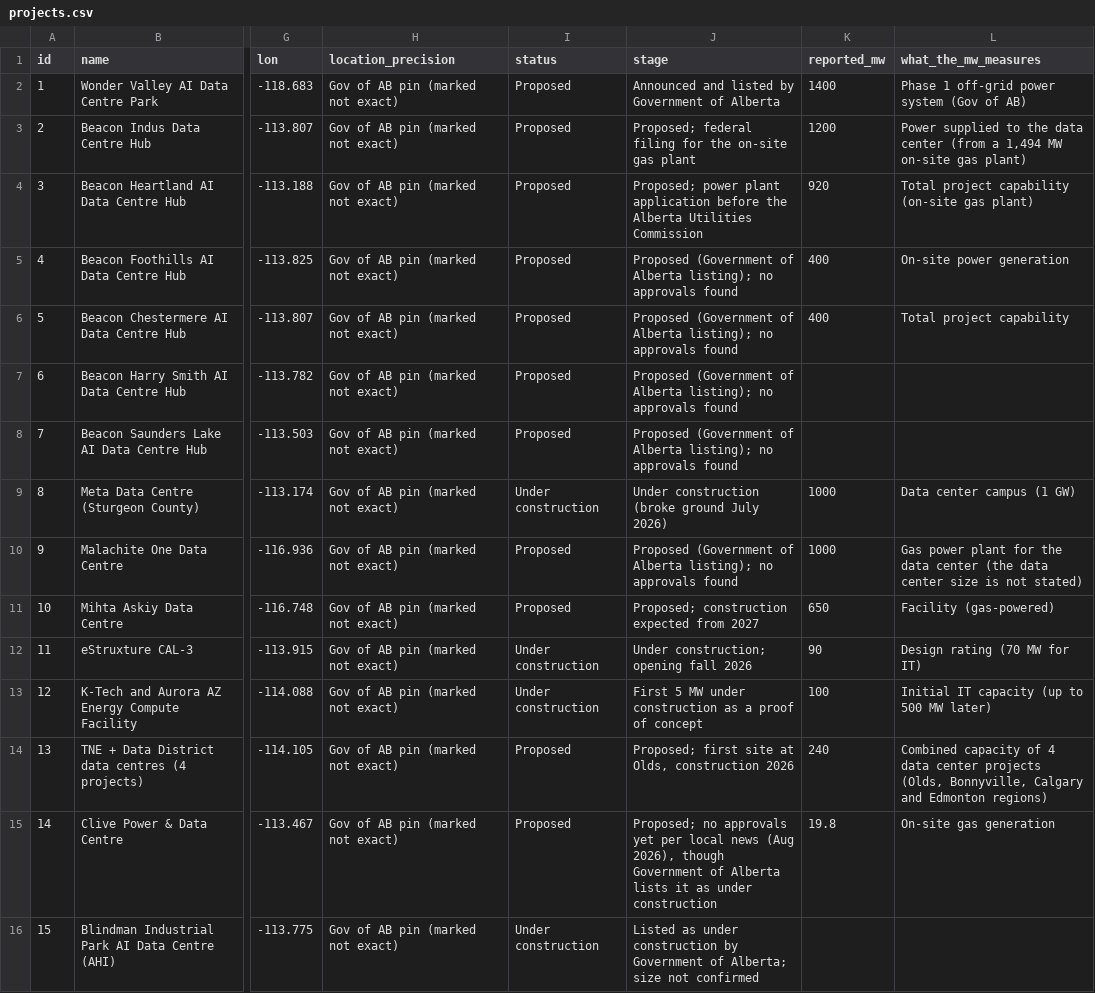
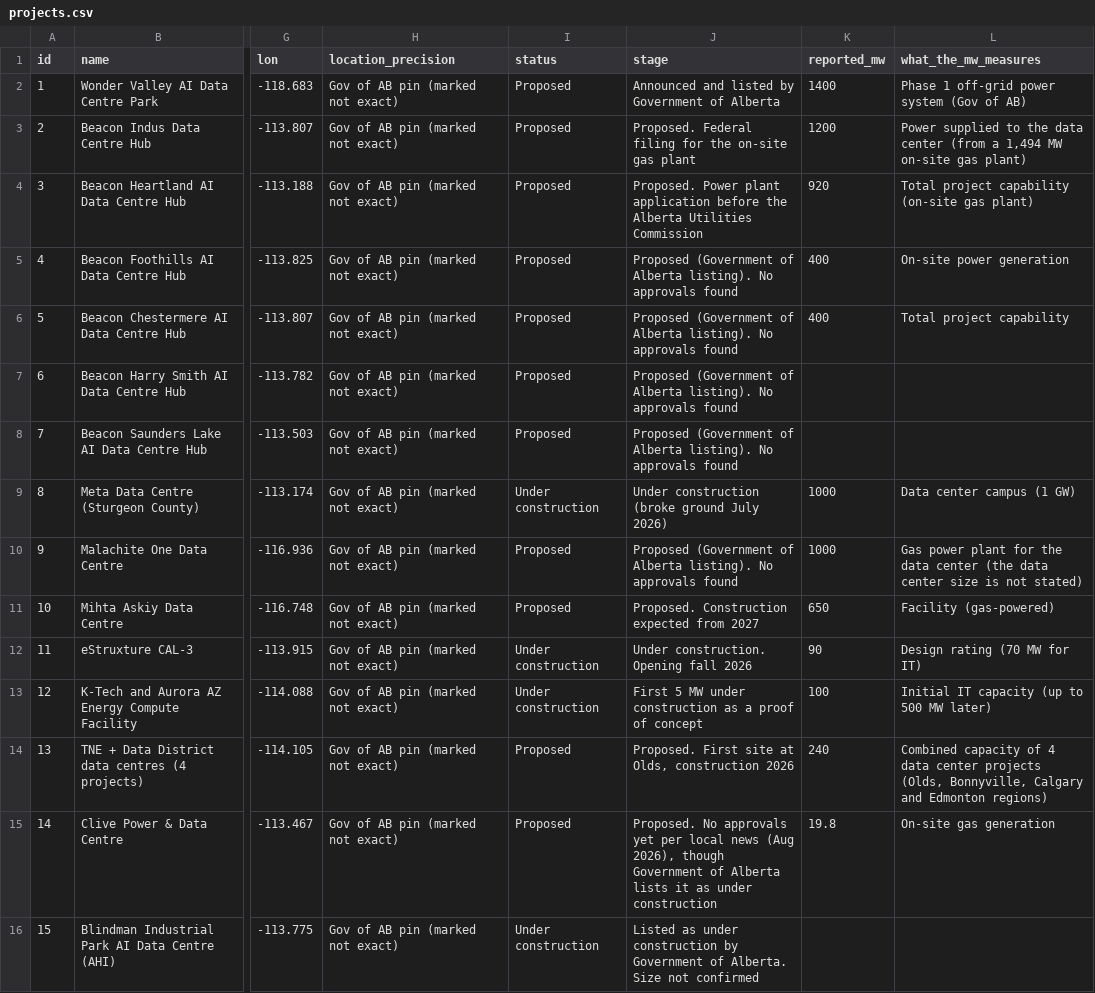
Before and after one commit to SabrinaBedjera/AI-Energy-Dashboard, a CSV file: public/data/projects.csv, drawn as a sheet; only a part is shown, gaps mark what is left out; the diff covers the shown part only; the diff names each change by its address in the sheet, - before the commit and + after, or states it on an @@ line.

```diff
--- a/public/data/projects.csv
+++ b/public/data/projects.csv
-J3 (stage): Proposed; federal filing for…
+J3 (stage): Proposed. Federal filing for…
-J4 (stage): Proposed; power plant application…
+J4 (stage): Proposed. Power plant application…
-J5:J8 (stage): …of Alberta listing); no approvals found
+J5:J8 (stage): …of Alberta listing). No approvals found
-J10 (stage): …of Alberta listing); no approvals found
+J10 (stage): …of Alberta listing). No approvals found
-J11 (stage): Proposed; construction expected from 2027
+J11 (stage): Proposed. Construction expected from 2027
-J12 (stage): Under construction; opening fall 2026
+J12 (stage): Under construction. Opening fall 2026
-J14 (stage): Proposed; first site at…
+J14 (stage): Proposed. First site at…
-J15 (stage): Proposed; no approvals yet…
+J15 (stage): Proposed. No approvals yet…
-J16 (stage): …Government of Alberta; size not confirmed
+J16 (stage): …Government of Alberta. Size not confirmed
```
Also changed, not shown: 32 edited cells elsewhere in this file.
